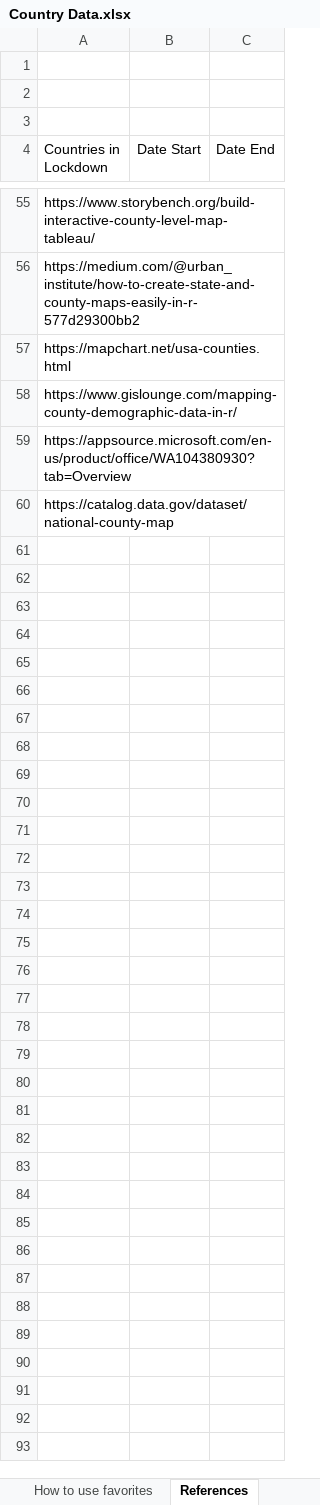
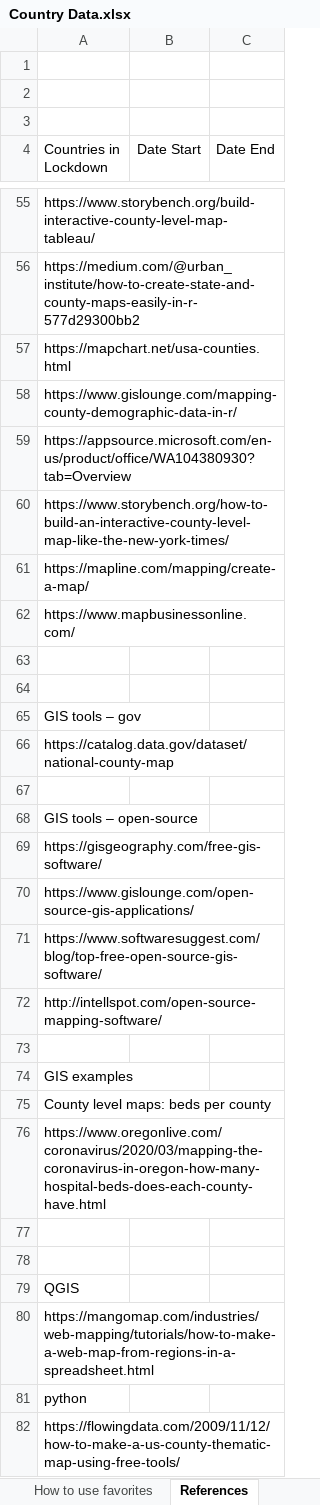
Before and after one commit to georgzurbonsen/Beyond4P_Apps, an Excel workbook: COVID-19 Apps/Country Data.xlsx, sheet References, drawn as a sheet; only a part is shown, gaps mark what is left out; values as stored, in another font and other column widths than the file's, no borders; the diff covers the shown part only; the diff names each change by its address in the sheet, - before the commit and + after, or states it on an @@ line.

Commit message:
countries data

```diff
--- a/COVID-19 Apps/Country Data.xlsx (sheet References)
+++ b/COVID-19 Apps/Country Data.xlsx (sheet References)
+row 60: https://www.storybench.org/how-to-build-an-interactive-county-level-map-like-the-new-york-times/
+row 61: https://mapline.com/mapping/create-a-map/
+row 62: https://www.mapbusinessonline.com/
+row 63: (empty)
+row 64: (empty)
+row 65: GIS tools – gov
+row 67: (empty)
+row 68: GIS tools – open-source
+row 69: https://gisgeography.com/free-gis-software/
+row 70: https://www.gislounge.com/open-source-gis-applications/
+row 71: https://www.softwaresuggest.com/blog/top-free-open-source-gis-software/
+row 72: http://intellspot.com/open-source-mapping-software/
+row 73: (empty)
+row 74: GIS examples
+row 75: County level maps: beds per county
+row 76: https://www.oregonlive.com/coronavirus/2020/03/mapping-the-coronavirus-in-oregon-how-many-hospital-beds-does-each-county-have.html
+row 77: (empty)
+row 78: (empty)
+row 79: QGIS
+row 80: https://mangomap.com/industries/web-mapping/tutorials/how-to-make-a-web-map-from-regions-in-a-spreadsheet.html
+row 81: python
+row 82: https://flowingdata.com/2009/11/12/how-to-make-a-us-county-thematic-map-using-free-tools/
```
Also changed, not shown: 1 edited cell elsewhere in this sheet, 1 other file.
